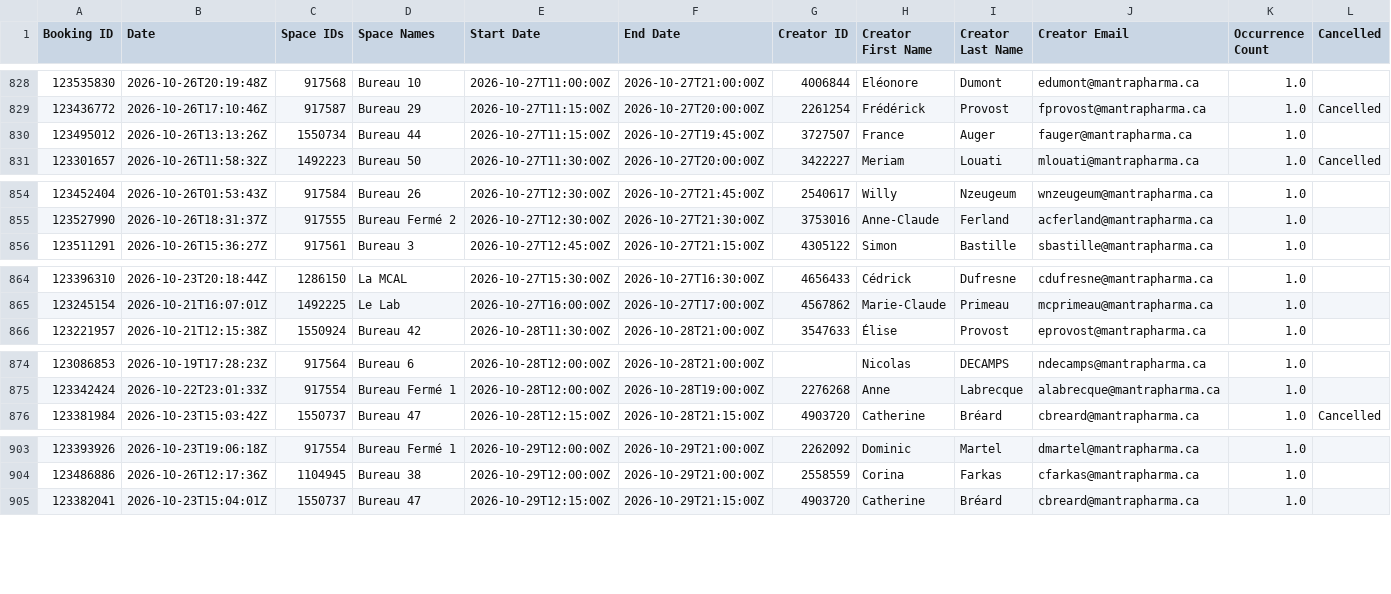
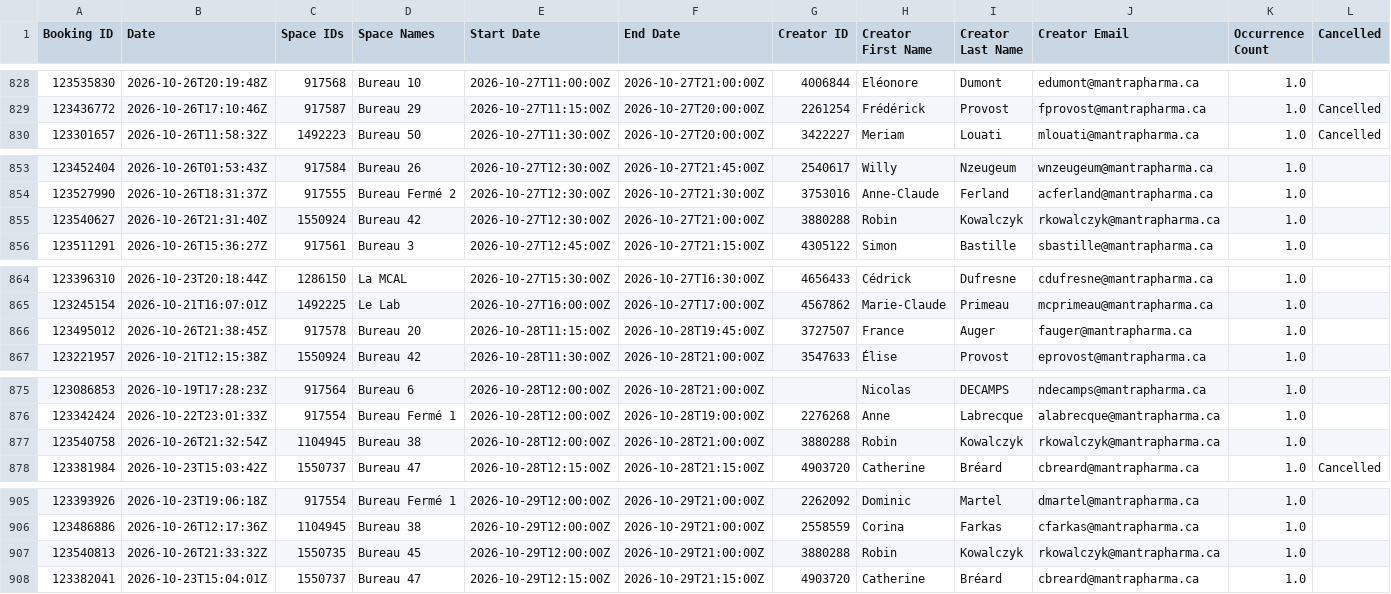
Before and after one commit to FrederickProvost/Presence_Skedda, a CSV file: Presence_Skedda.csv, drawn as a sheet; only a part is shown, gaps mark what is left out; removed rows and columns are numbered as before the commit, all else as after; rows hold the shown columns only; the diff names each change by its address in the sheet, - before the commit and + after, or states it on an @@ line.

```diff
--- a/Presence_Skedda.csv
+++ b/Presence_Skedda.csv
-row 830: 123495012 | 2026-10-26T13:13:26Z | 1550734 | Bureau 44 | 2026-10-27T11:15:00Z | 2026-10-27T19:45:00Z | 3727507 | France | Auger | fauger@mantrapharma.ca | 1.0
+row 855: 123540627 | 2026-10-26T21:31:40Z | 1550924 | Bureau 42 | 2026-10-27T12:30:00Z | 2026-10-27T21:00:00Z | 3880288 | Robin | Kowalczyk | rkowalczyk@mantrapharma.ca | 1.0
+row 866: 123495012 | 2026-10-26T21:38:45Z | 917578 | Bureau 20 | 2026-10-28T11:15:00Z | 2026-10-28T19:45:00Z | 3727507 | France | Auger | fauger@mantrapharma.ca | 1.0
+row 877: 123540758 | 2026-10-26T21:32:54Z | 1104945 | Bureau 38 | 2026-10-28T12:00:00Z | 2026-10-28T21:00:00Z | 3880288 | Robin | Kowalczyk | rkowalczyk@mantrapharma.ca | 1.0
+row 907: 123540813 | 2026-10-26T21:33:32Z | 1550735 | Bureau 45 | 2026-10-29T12:00:00Z | 2026-10-29T21:00:00Z | 3880288 | Robin | Kowalczyk | rkowalczyk@mantrapharma.ca | 1.0
```
